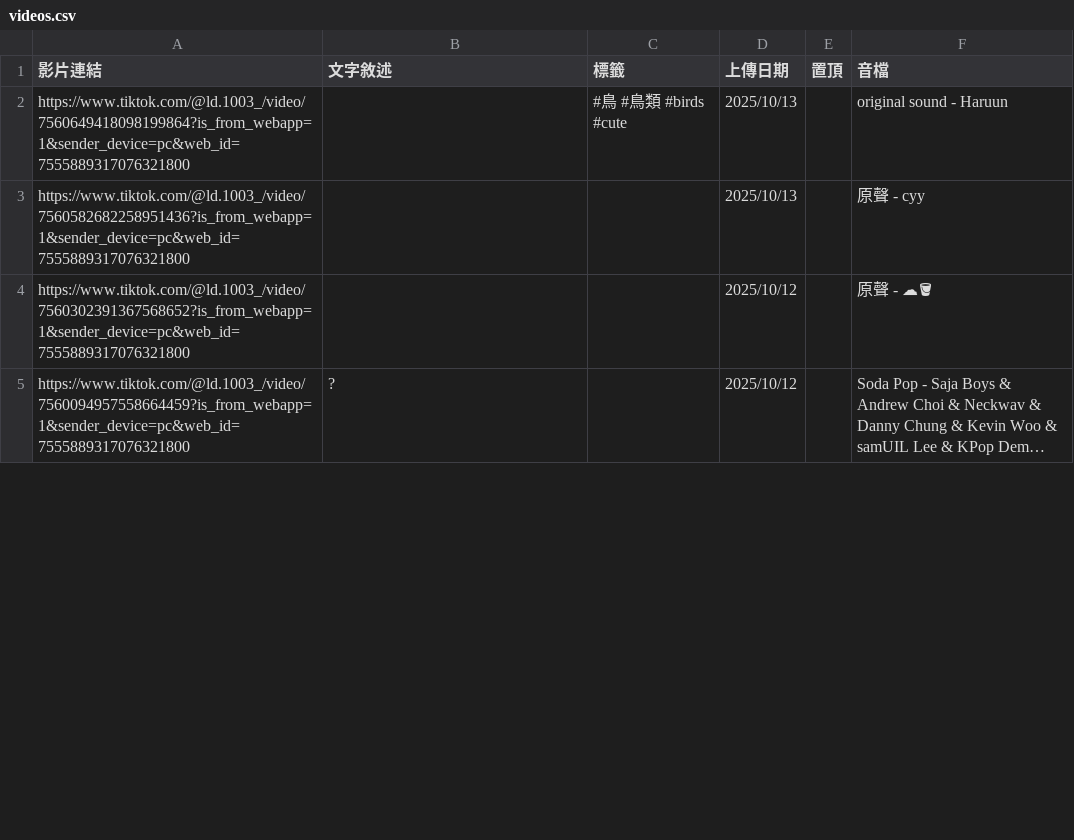
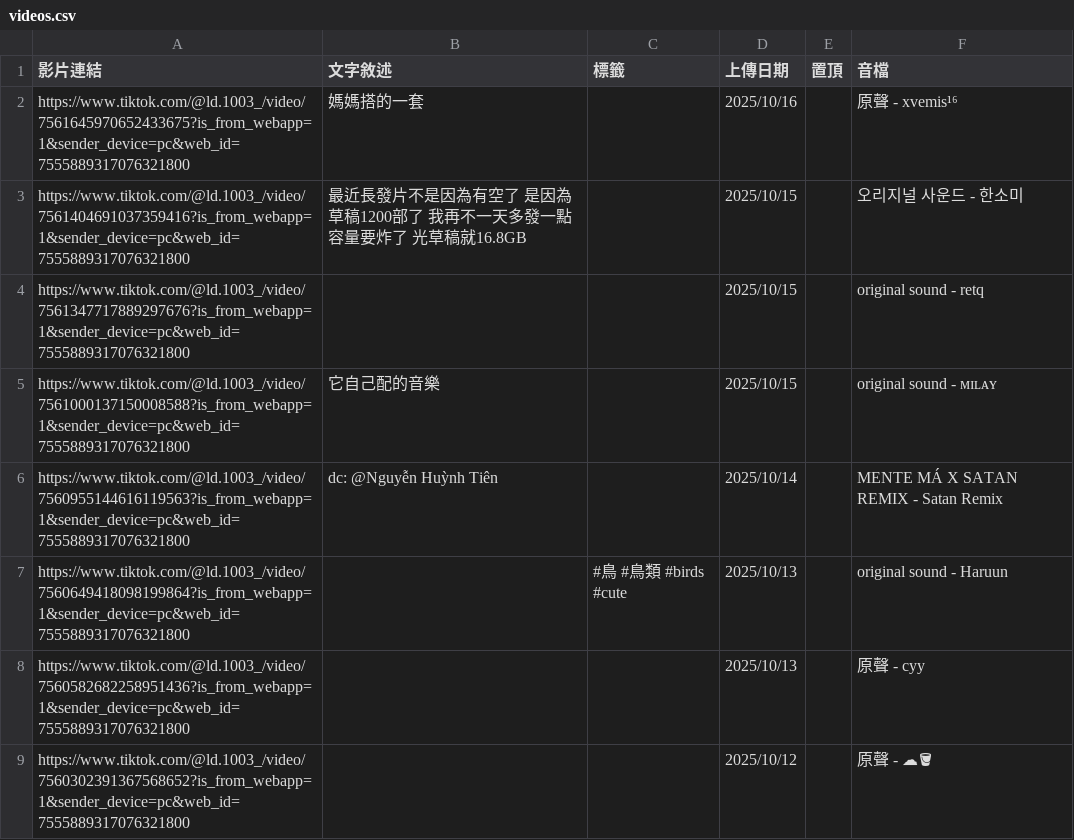
Before and after one commit to wangleoncom/ld, a CSV file: videos.csv, drawn as a sheet; only a part is shown; the shorter side is filled out with more unchanged rows; long unchanged cells end in ….

```diff
--- a/videos.csv
+++ b/videos.csv
@@ -1,2 +1,7 @@
 影片連結,文字敘述,標籤,上傳日期,置頂,音檔
+https://www.tiktok.com/@ld.1003_/video/7561645970652433675?is_from_webapp=1&sender_device=pc&web_id=7555889317076321800,媽媽搭的一套,,2025/10/16,,原聲 - xvemis¹⁶
+https://www.tiktok.com/@ld.1003_/video/7561404691037359416?is_from_webapp=1&sender_device=pc&web_id=7555889317076321800,最近長發片不是因為有空了 是因為草稿1200部了 我再不一天多發一點容量要炸了 光草稿就16.8GB,,2025/10/15,,오리지널 사운드 - 한소미
+https://www.tiktok.com/@ld.1003_/video/7561347717889297676?is_from_webapp=1&sender_device=pc&web_id=7555889317076321800,,,2025/10/15,,original sound - retq
+https://www.tiktok.com/@ld.1003_/video/7561000137150008588?is_from_webapp=1&sender_device=pc&web_id=7555889317076321800,它自己配的音樂,,2025/10/15,,original sound - ᴍɪʟᴀʏ
+https://www.tiktok.com/@ld.1003_/video/7560955144616119563?is_from_webapp=1&sender_device=pc&web_id=7555889317076321800,dc: @Nguyễn Huỳnh Tiên,,2025/10/14,,MENTE MÁ X SATAN REMIX - Satan Remix
 https://www.tiktok.com/@ld.1003_/video/7560649418098199864?is_from_webapp=1&sender_device=pc&web_id=7555889317076321800,,#鳥 #鳥類 #birds #cute,2025/10/13,,original sound - Haruun
```
Also changed, not shown: 1 other file.
